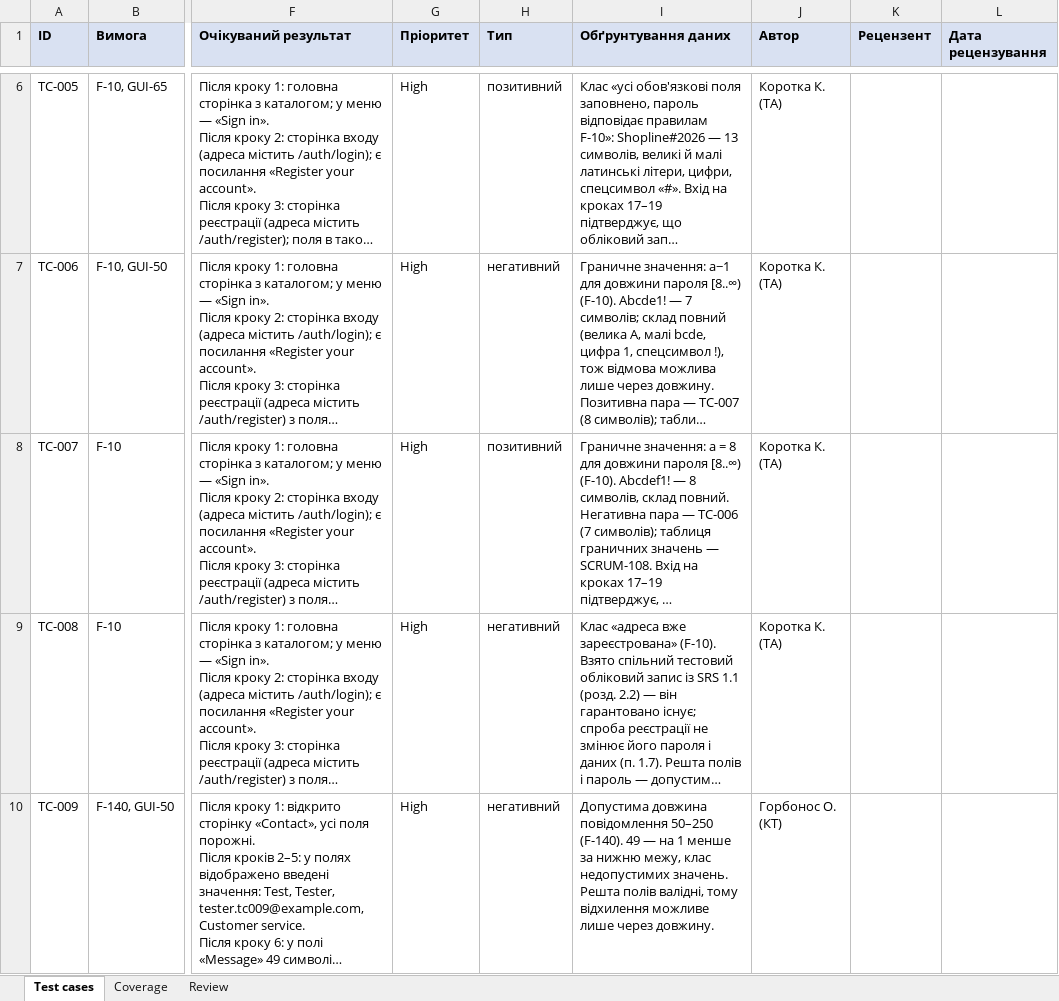
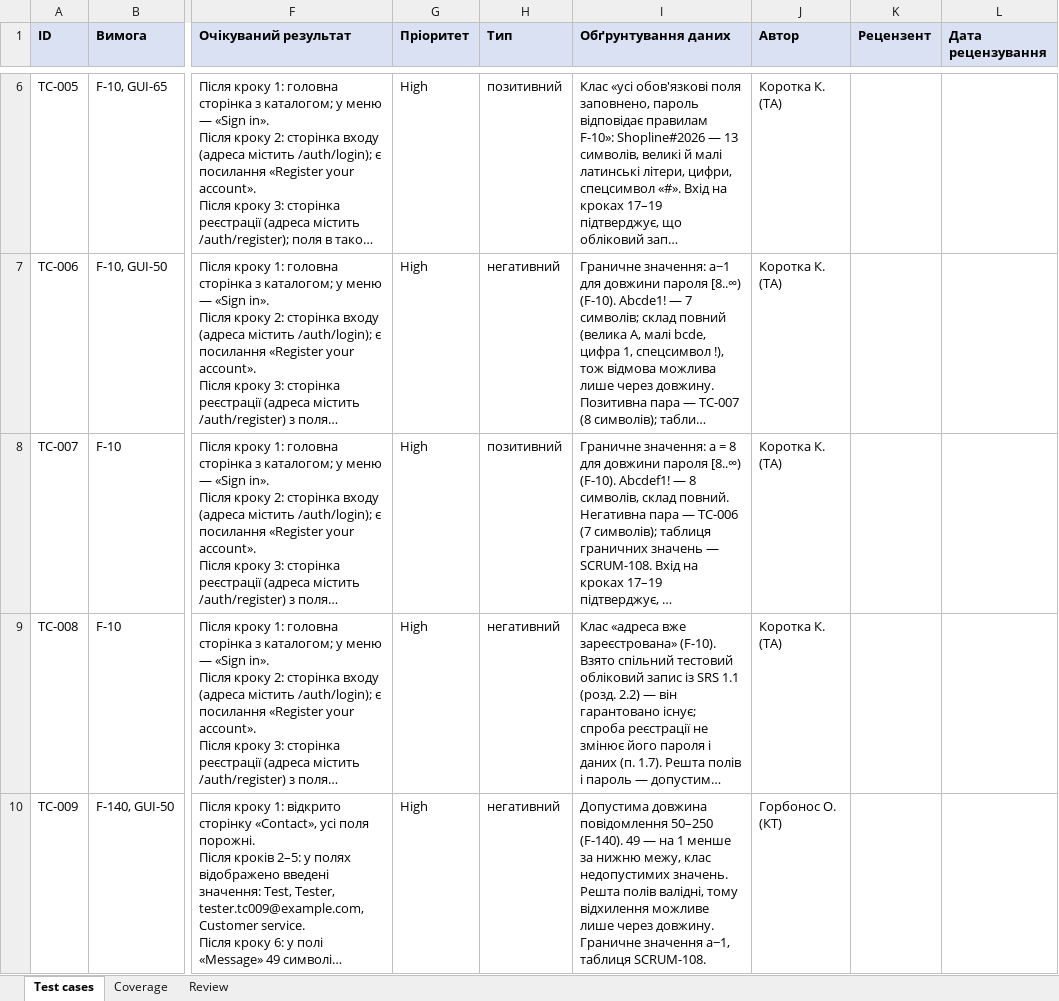
Before and after one commit to oleksandragorbonos-maker/tzap, an Excel workbook: docs/sprint3/test-cases.xlsx, sheet Test cases, drawn as a sheet; only a part is shown, gaps mark what is left out; long unchanged cells end in …; values as stored, in another font and other column widths than the file's, no borders; the diff covers the shown part only; the diff names each change by its address in the sheet, - before the commit and + after, or states it on an @@ line.

Commit message:
SCRUM-102: TC-009–TC-012 — у стовпці «Обґрунтування даних» посилання на таблицю граничних значень SCRUM-108

```diff
--- a/docs/sprint3/test-cases.xlsx (sheet Test cases)
+++ b/docs/sprint3/test-cases.xlsx (sheet Test cases)
-I10 (Обґрунтування даних): …через довжину.
+I10 (Обґрунтування даних): …через довжину. Граничне значення a−1, таблиця SCRUM-108.
```
Also changed, not shown: 3 edited cells elsewhere in this sheet.
